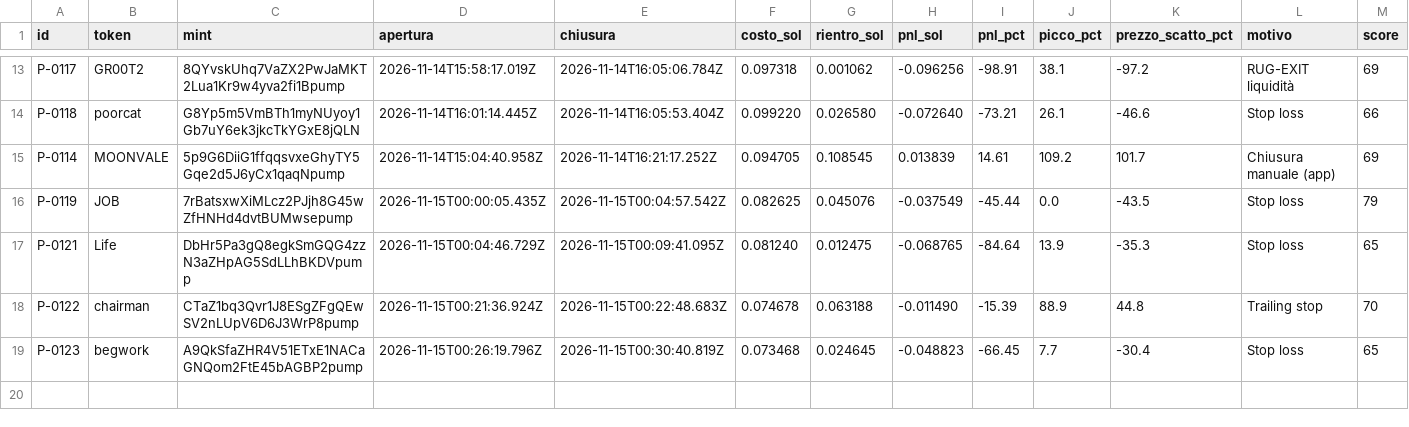
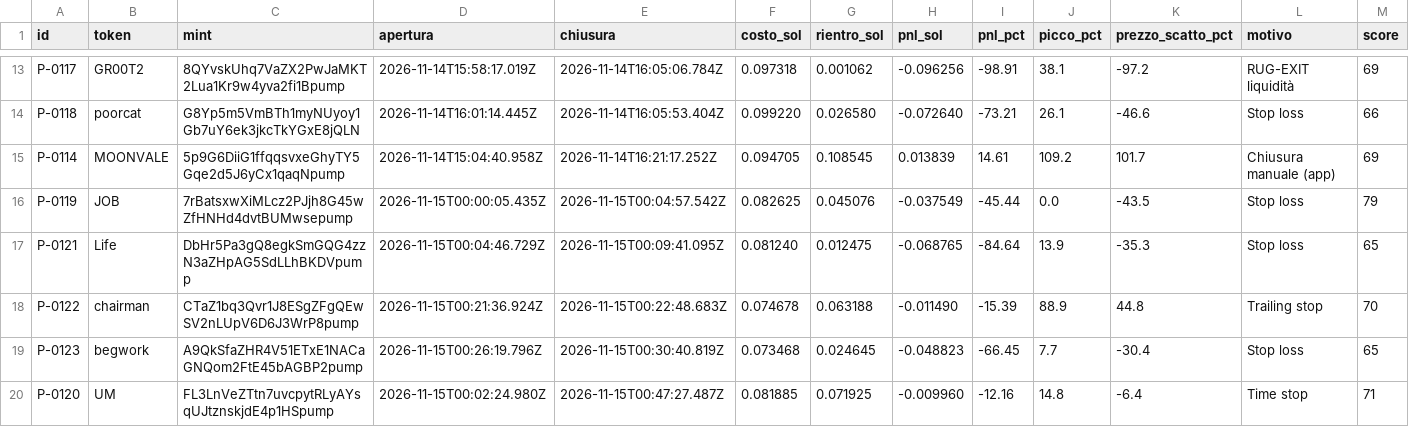
Before and after one commit to salvogeraci030899-wq/Kaiser-Desk, a CSV file: journal.csv, drawn as a sheet; only a part is shown, gaps mark what is left out; rows hold the shown columns only; the diff names each change by its address in the sheet, - before the commit and + after, or states it on an @@ line.

```diff
--- a/journal.csv
+++ b/journal.csv
+row 20: P-0120 | UM | FL3LnVeZTtn7uvcpytRLyAYsqUJtznskjdE4p1HSpump | 2026-11-15T00:02:24.980Z | 2026-11-15T00:47:27.487Z | 0.081885 | 0.071925 | -0.009960 | -12.16 | 14.8 | -6.4 | Time stop | 71
```
Also changed, not shown: 3 other files.
